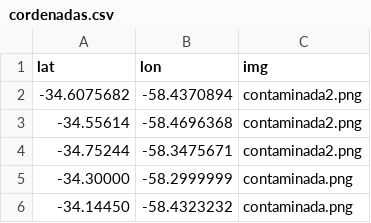
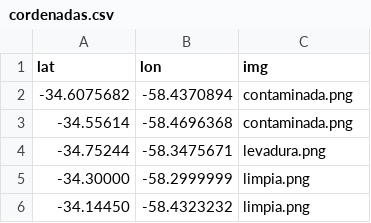
Before and after one commit to FelipeCarosella1/DetectandoMicroorganismos, a CSV file: cordenadas.csv, drawn as a sheet.

Commit message:
ac

```diff
--- a/cordenadas.csv
+++ b/cordenadas.csv
@@ -1,6 +1,6 @@
 lat,lon,img
--34.6075682,-58.4370894,"contaminada2.png"
--34.55614,-58.4696368,"contaminada2.png"
--34.75244,-58.3475671,"contaminada2.png"
--34.30000,-58.2999999,"contaminada.png"
--34.14450,-58.4323232,"contaminada.png"
+-34.6075682,-58.4370894,"contaminada.png"
+-34.55614,-58.4696368,"contaminada.png"
+-34.75244,-58.3475671,"levadura.png"
+-34.30000,-58.2999999,"limpia.png"
+-34.14450,-58.4323232,"limpia.png"
```
